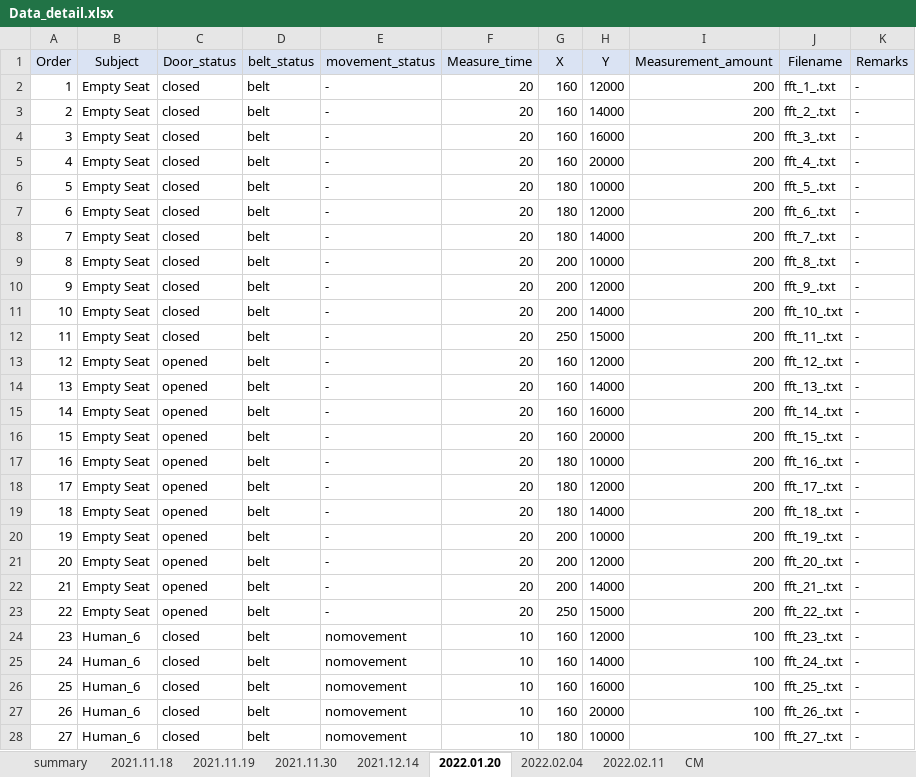
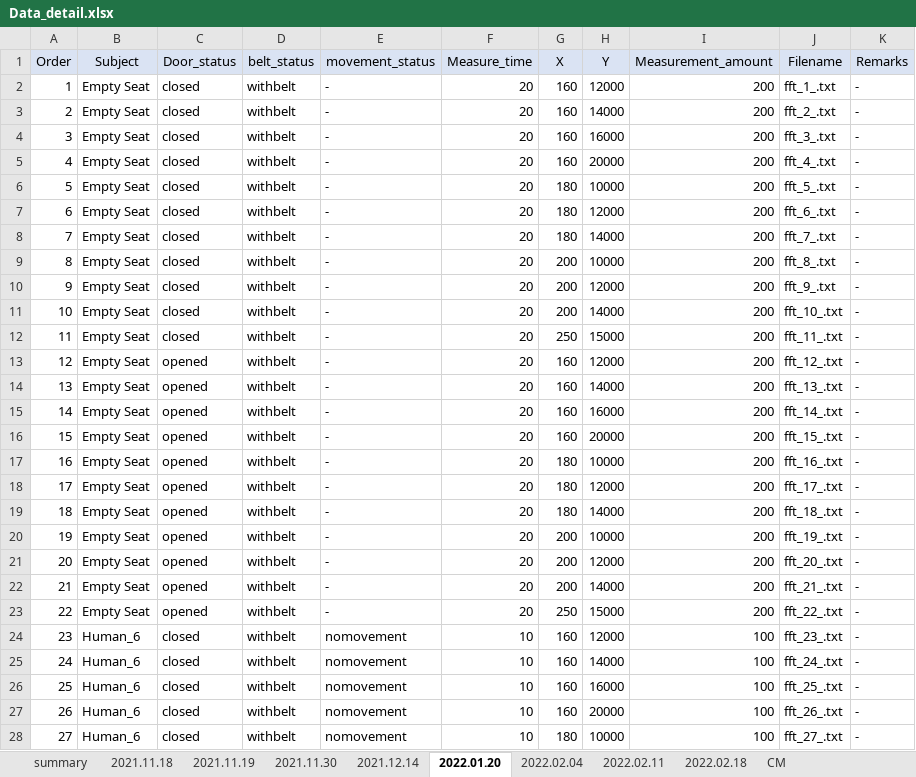
Before and after one commit to ML-AIS/ML-AIS-Sensor-Project-2021, an Excel workbook: Data/Data_detail.xlsx, sheet 2022.01.20, drawn as a sheet; only a part is shown; values as stored, in another font and other column widths than the file's, no borders; the diff covers the shown part only; the diff names each change by its address in the sheet, - before the commit and + after, or states it on an @@ line.

Commit message:
change from belt -> withbelt ; movement -> withmovement and add case for data not found case in matlab (fix bug)

```diff
--- a/Data/Data_detail.xlsx (sheet 2022.01.20)
+++ b/Data/Data_detail.xlsx (sheet 2022.01.20)
+sheet tab: 2022.02.18
-D2:D28 (belt_status): belt
+D2:D28 (belt_status): withbelt
```
Also changed, not shown: 77 edited cells elsewhere in this sheet, sheet 2021.11.30, sheet 2022.02.04, sheet 2022.02.11, sheet 2021.12.14, 4 other files.
